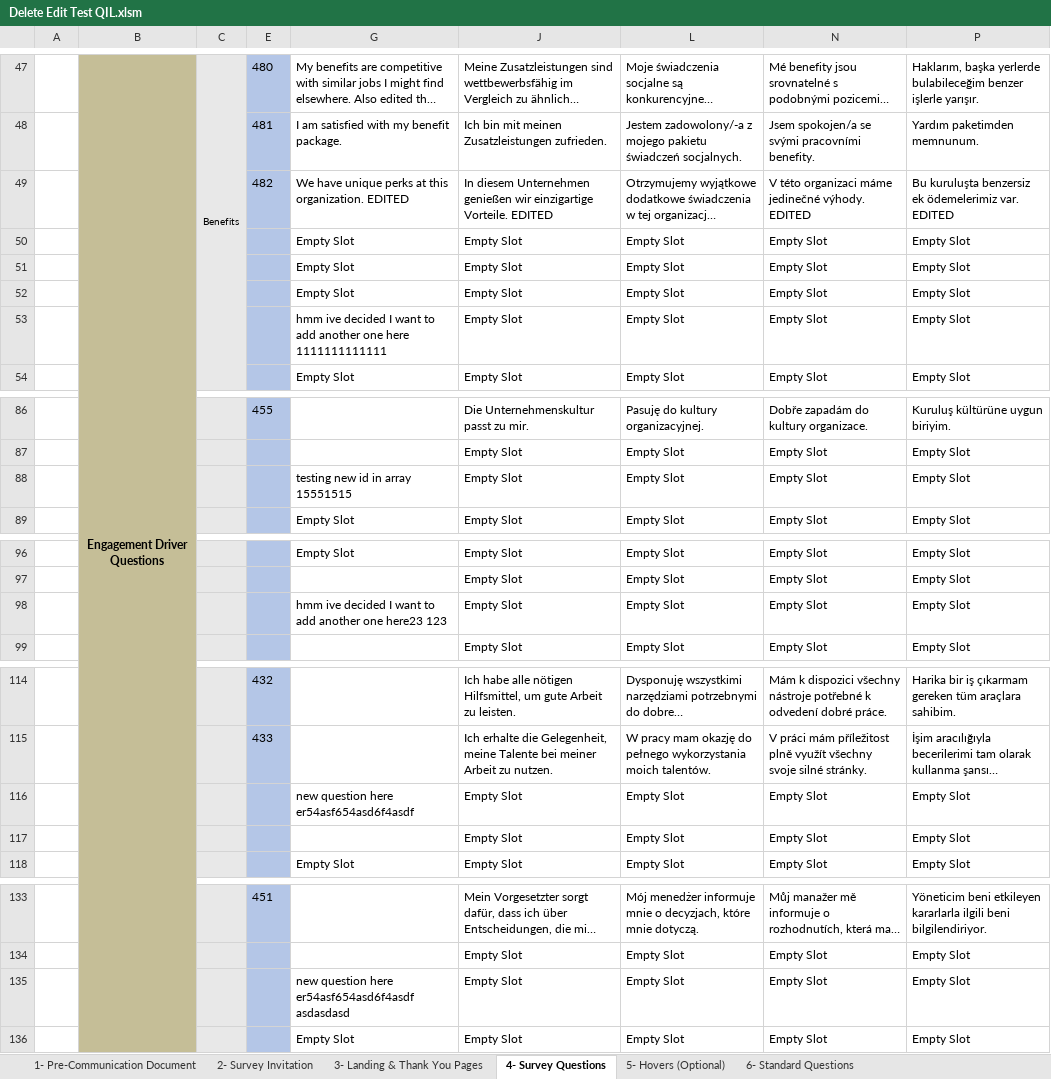
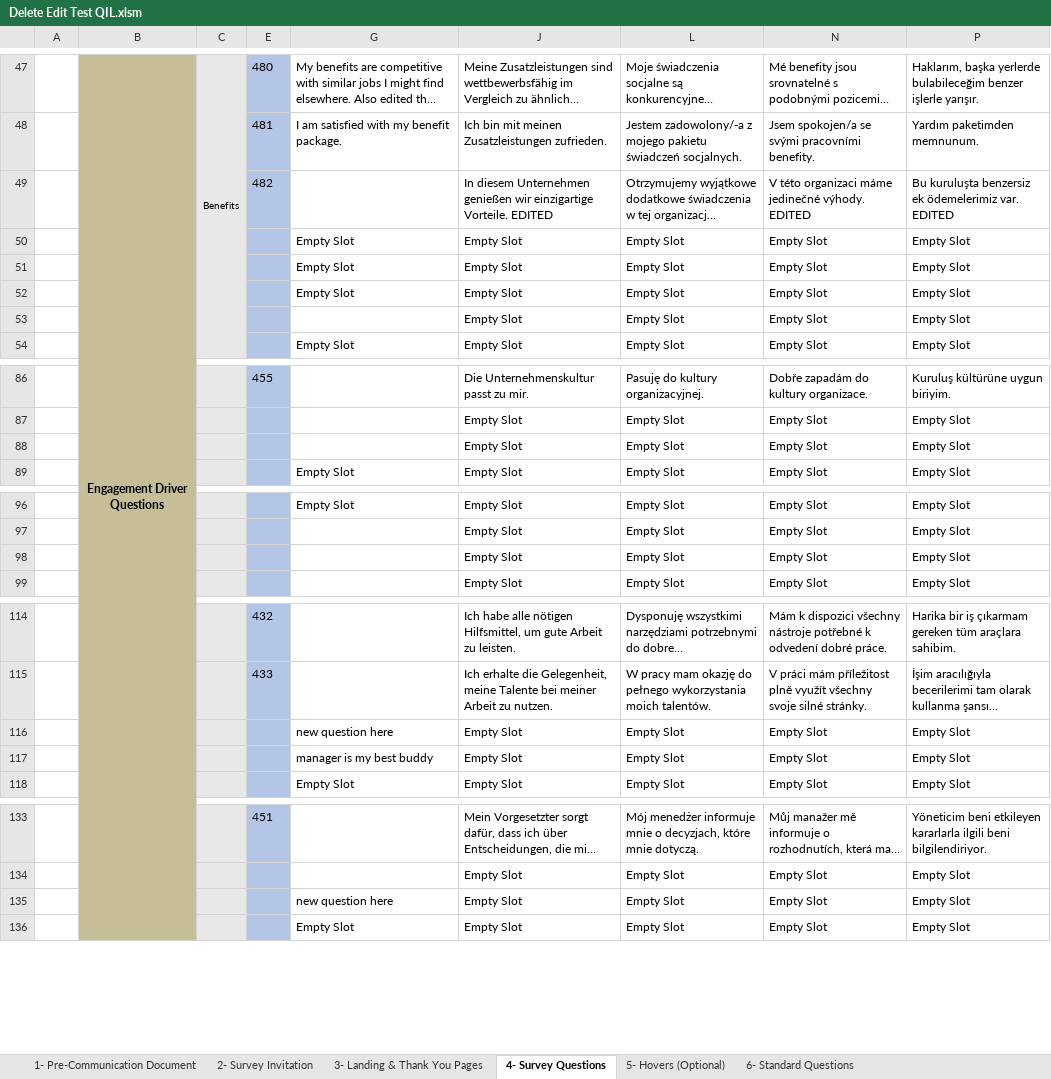
Before and after one commit to hreid25/Survey-Build-Automation, an Excel workbook: Delete Edit Test QIL.xlsm, sheet 4- Survey Questions, drawn as a sheet; only a part is shown, gaps mark what is left out; long unchanged cells end in …; values as stored, in another font and other column widths than the file's, no borders; charts and pictures and conditional formats not drawn; the diff covers the shown part only; the diff names each change by its address in the sheet, - before the commit and + after, or states it on an @@ line.

```diff
--- a/Delete Edit Test QIL.xlsm (sheet 4- Survey Questions)
+++ b/Delete Edit Test QIL.xlsm (sheet 4- Survey Questions)
-G49: We have unique perks at this organization. EDITED
+G49: (empty)
-G53: hmm ive decided I want to add another one here 1111111111111
+G53: (empty)
-G88: testing new id in array 15551515
+G88: (empty)
-G98: hmm ive decided I want to add another one here23 123
+G98: (empty)
-G116: new question here er54asf654asd6f4asdf
+G116: new question here
-G117: (empty)
+G117: manager is my best buddy
-G135: new question here er54asf654asd6f4asdf asdasdasd
+G135: new question here
```
Also changed, not shown: 6 added rows, 6 removed rows, 1 moved row and 7 edited cells elsewhere in this sheet, 2 other files.
